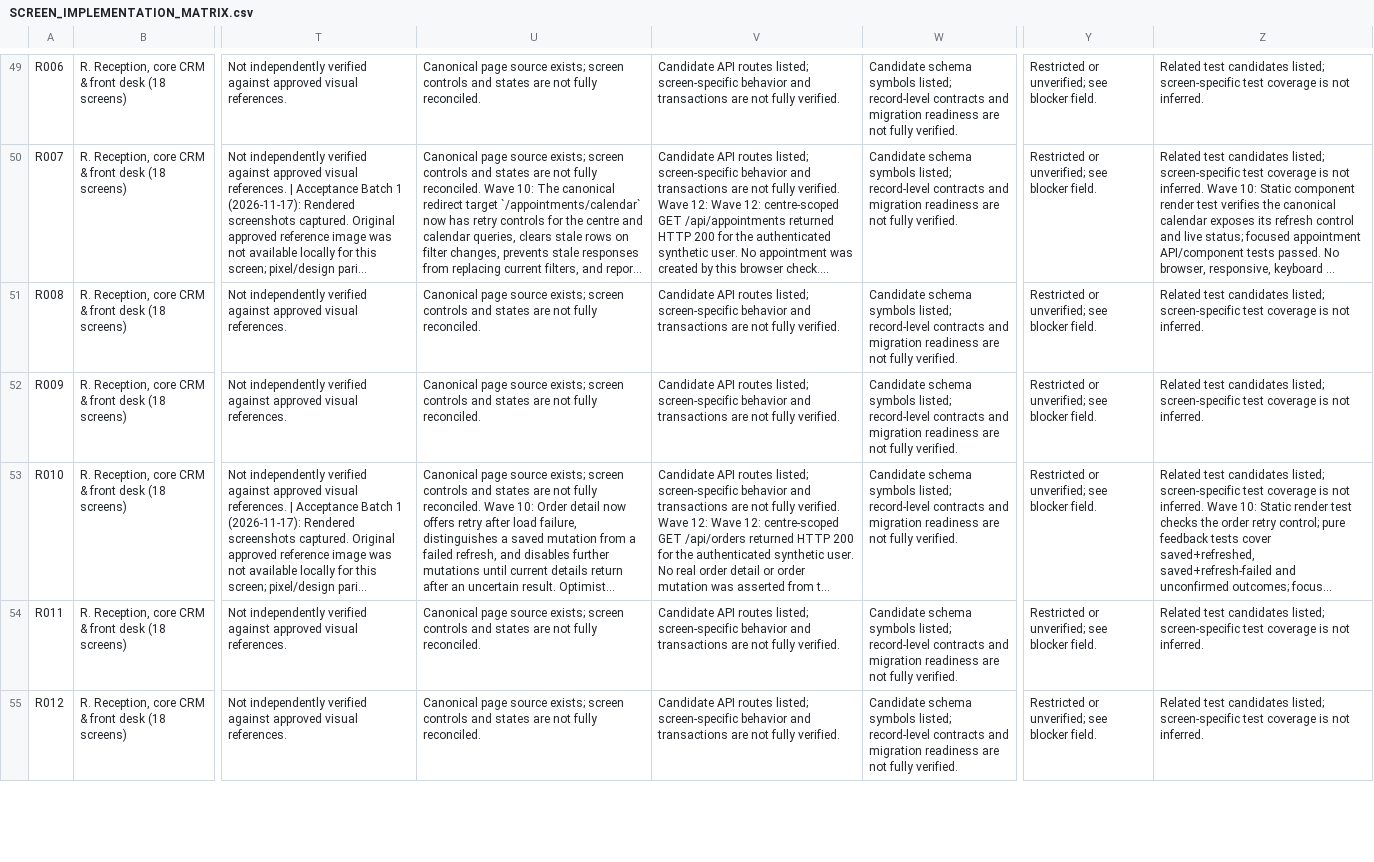
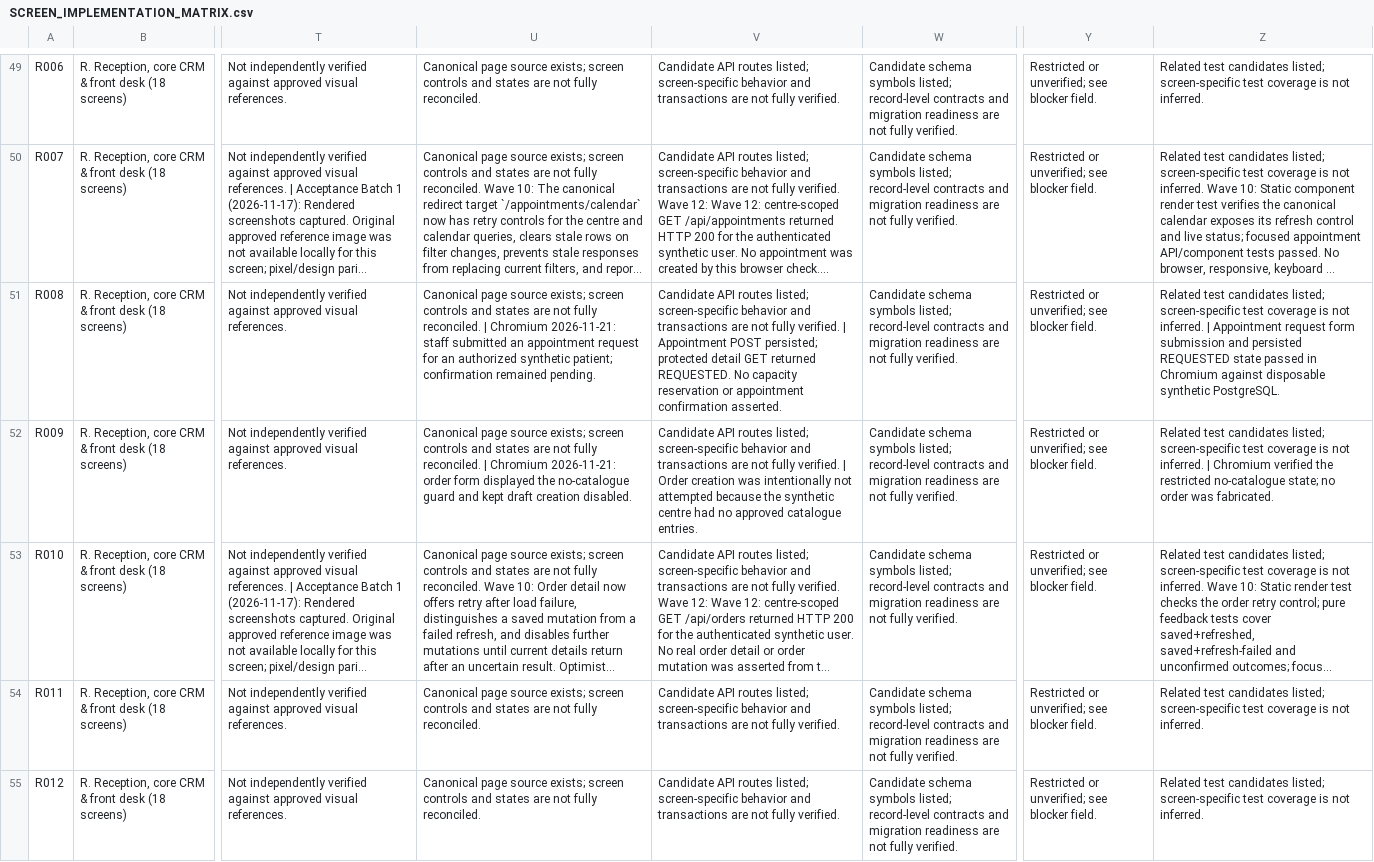
Before and after one commit to vaishnavsawant1994-stack/Rudra-Health-Care-Centre, a CSV file: docs/SCREEN_IMPLEMENTATION_MATRIX.csv, drawn as a sheet; only a part is shown, gaps mark what is left out; long unchanged cells end in …; the diff covers the shown part only; the diff names each change by its address in the sheet, - before the commit and + after, or states it on an @@ line.

Commit message:
Verify synthetic reception workflow in Chromium

```diff
--- a/docs/SCREEN_IMPLEMENTATION_MATRIX.csv
+++ b/docs/SCREEN_IMPLEMENTATION_MATRIX.csv
-U51: …fully reconciled.
+U51: …fully reconciled. | Chromium 2026-11-21: staff submitted an appointment request for an authorized synthetic patient; confirmation remained pending.
-V51: …fully verified.
+V51: …fully verified. | Appointment POST persisted; protected detail GET returned REQUESTED. No capacity reservation or appointment confirmation asserted.
-Z51: …not inferred.
+Z51: …not inferred. | Appointment request form submission and persisted REQUESTED state passed in Chromium against disposable synthetic PostgreSQL.
-U52: …fully reconciled.
+U52: …fully reconciled. | Chromium 2026-11-21: order form displayed the no-catalogue guard and kept draft creation disabled.
-V52: …fully verified.
+V52: …fully verified. | Order creation was intentionally not attempted because the synthetic centre had no approved catalogue entries.
-Z52: …not inferred.
+Z52: …not inferred. | Chromium verified the restricted no-catalogue state; no order was fabricated.
```
Also changed, not shown: 12 edited cells elsewhere in this file, 5 other files.
